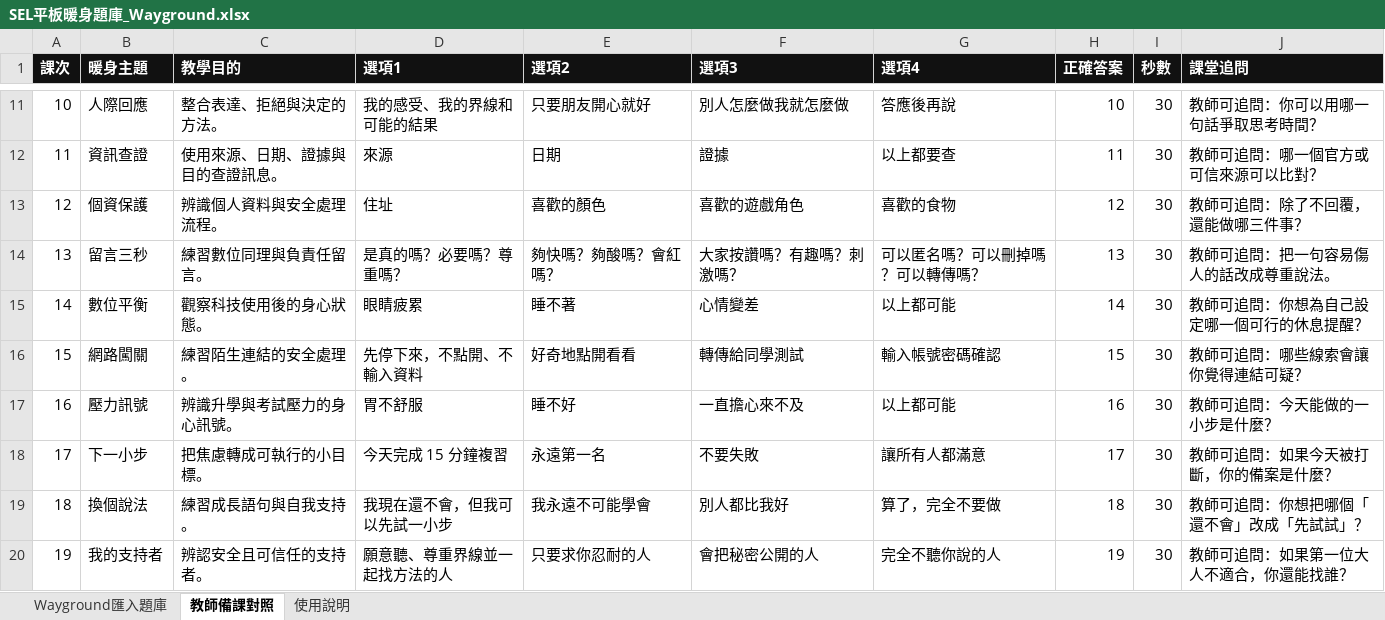
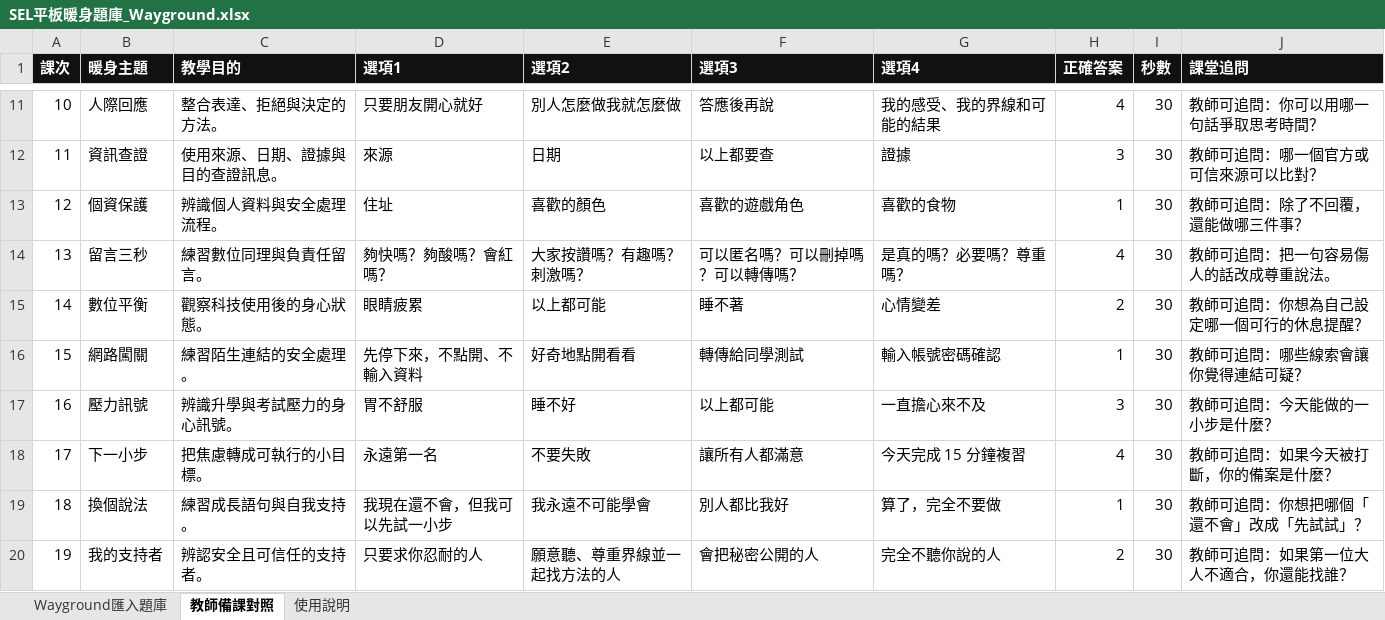
Before and after one commit to Kathy594520/sel-teaching-resources, an Excel workbook: xlsx/SEL平板暖身題庫_Wayground.xlsx, sheet 教師備課對照, drawn as a sheet; only a part is shown, gaps mark what is left out; values as stored, in another font and other column widths than the file's, no borders; table styles not drawn; the diff covers the shown part only; the diff names each change by its address in the sheet, - before the commit and + after, or states it on an @@ line.

```diff
--- a/xlsx/SEL平板暖身題庫_Wayground.xlsx (sheet 教師備課對照)
+++ b/xlsx/SEL平板暖身題庫_Wayground.xlsx (sheet 教師備課對照)
-D11 (選項1): 我的感受、我的界線和可能的結果
+D11 (選項1): 只要朋友開心就好
-E11 (選項2): 只要朋友開心就好
+E11 (選項2): 別人怎麼做我就怎麼做
-F11 (選項3): 別人怎麼做我就怎麼做
+F11 (選項3): 答應後再說
-G11 (選項4): 答應後再說
+G11 (選項4): 我的感受、我的界線和可能的結果
-H11 (正確答案): 10
+H11 (正確答案): 4
-F12 (選項3): 證據
+F12 (選項3): 以上都要查
-G12 (選項4): 以上都要查
+G12 (選項4): 證據
-H12 (正確答案): 11
+H12 (正確答案): 3
-H13 (正確答案): 12
+H13 (正確答案): 1
-D14 (選項1): 是真的嗎？必要嗎？尊重嗎？
+D14 (選項1): 夠快嗎？夠酸嗎？會紅嗎？
-E14 (選項2): 夠快嗎？夠酸嗎？會紅嗎？
+E14 (選項2): 大家按讚嗎？有趣嗎？刺激嗎？
-F14 (選項3): 大家按讚嗎？有趣嗎？刺激嗎？
+F14 (選項3): 可以匿名嗎？可以刪掉嗎？可以轉傳嗎？
-G14 (選項4): 可以匿名嗎？可以刪掉嗎？可以轉傳嗎？
+G14 (選項4): 是真的嗎？必要嗎？尊重嗎？
-H14 (正確答案): 13
+H14 (正確答案): 4
-E15 (選項2): 睡不著
+E15 (選項2): 以上都可能
-F15 (選項3): 心情變差
+F15 (選項3): 睡不著
-G15 (選項4): 以上都可能
+G15 (選項4): 心情變差
-H15 (正確答案): 14
+H15 (正確答案): 2
-H16 (正確答案): 15
+H16 (正確答案): 1
-F17 (選項3): 一直擔心來不及
+F17 (選項3): 以上都可能
-G17 (選項4): 以上都可能
+G17 (選項4): 一直擔心來不及
-H17 (正確答案): 16
+H17 (正確答案): 3
-D18 (選項1): 今天完成 15 分鐘複習
+D18 (選項1): 永遠第一名
-E18 (選項2): 永遠第一名
+E18 (選項2): 不要失敗
-F18 (選項3): 不要失敗
+F18 (選項3): 讓所有人都滿意
-G18 (選項4): 讓所有人都滿意
+G18 (選項4): 今天完成 15 分鐘複習
-H18 (正確答案): 17
+H18 (正確答案): 4
-H19 (正確答案): 18
+H19 (正確答案): 1
-D20 (選項1): 願意聽、尊重界線並一起找方法的人
+D20 (選項1): 只要求你忍耐的人
-E20 (選項2): 只要求你忍耐的人
+E20 (選項2): 願意聽、尊重界線並一起找方法的人
-H20 (正確答案): 19
+H20 (正確答案): 2
```
Also changed, not shown: 31 edited cells elsewhere in this sheet, sheet Wayground匯入題庫.
